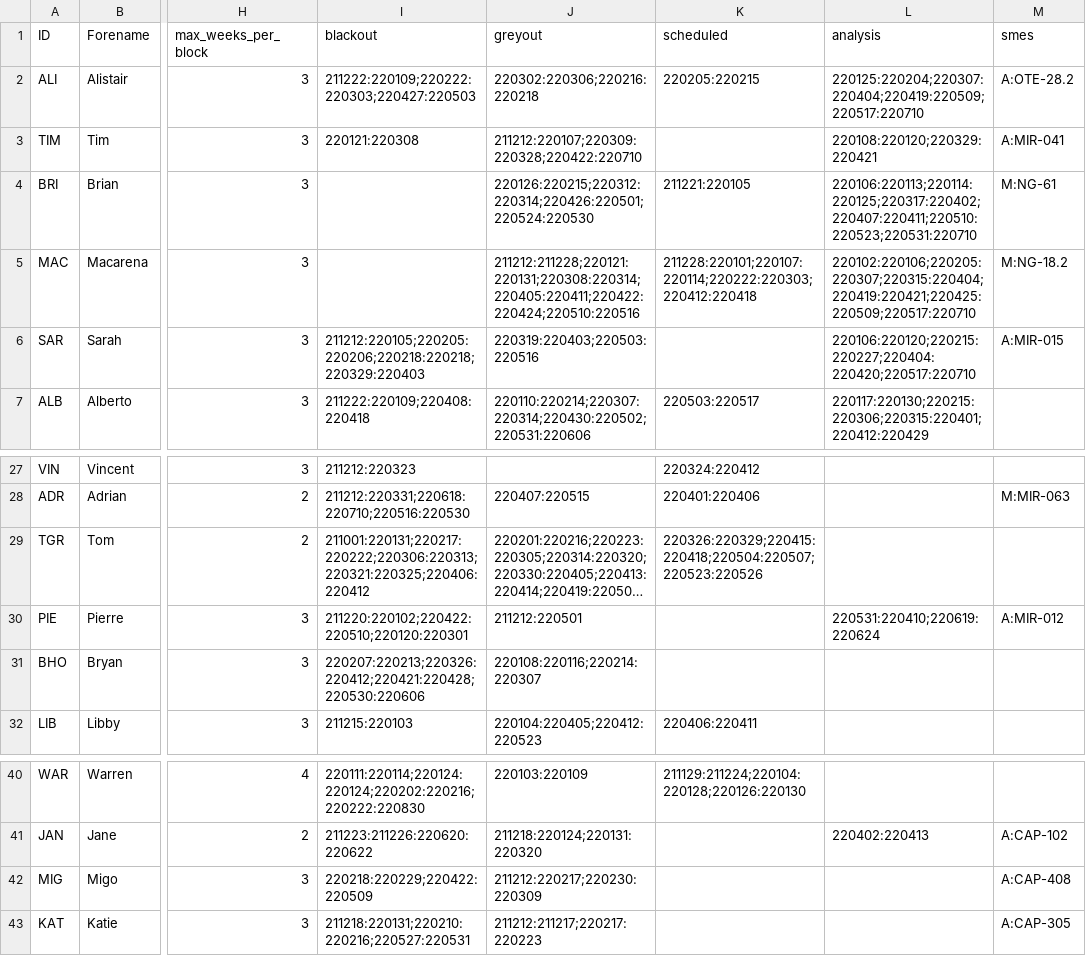
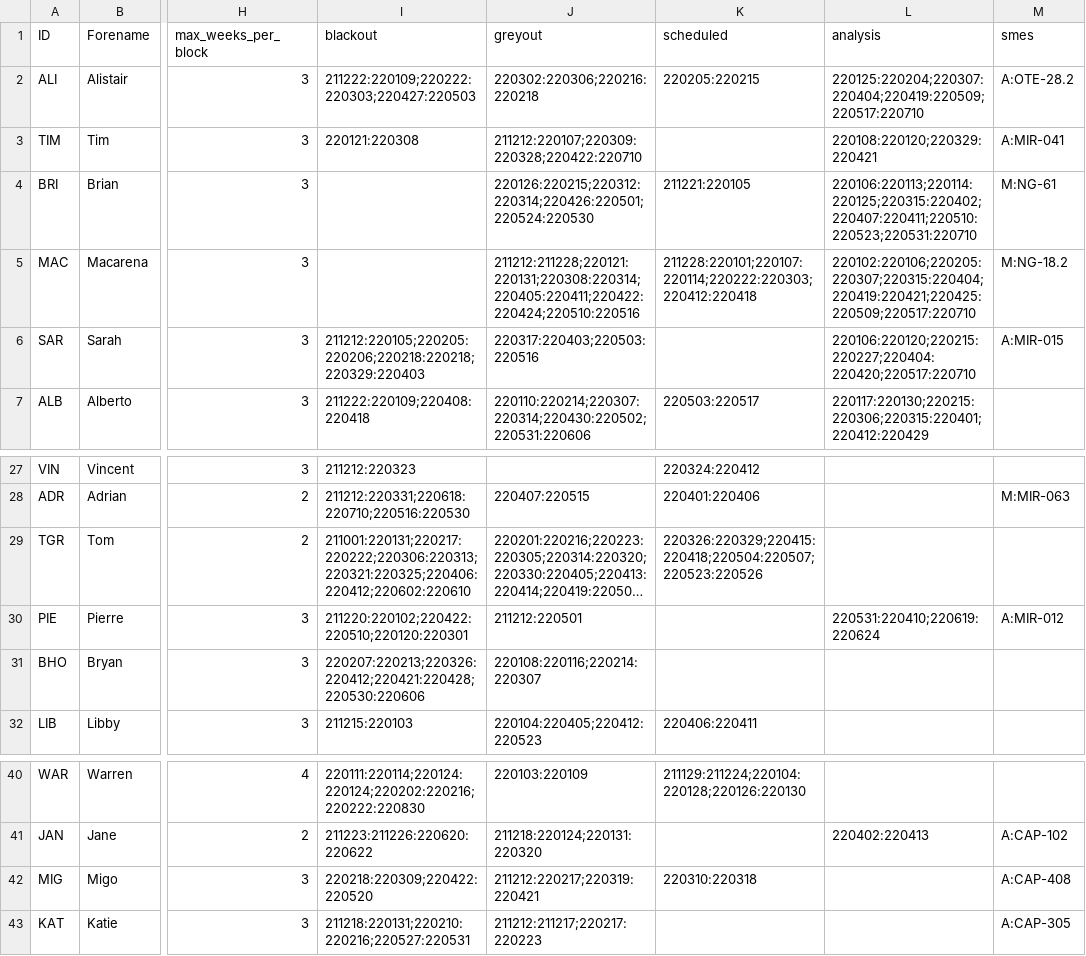
Before and after one commit to AGlasse/timeliner, a CSV file: inputs/staff.csv, drawn as a sheet; only a part is shown, gaps mark what is left out; long unchanged cells end in …; the diff names each change by its address in the sheet, - before the commit and + after, or states it on an @@ line.

Commit message:
17/2/22 - Mueller, blackout April..

```diff
--- a/inputs/staff.csv
+++ b/inputs/staff.csv
-L4 (analysis): 220106:220113;220114:220125;220317:220402;220407:220411;220510:220523;220531:220710
+L4 (analysis): 220106:220113;220114:220125;220315:220402;220407:220411;220510:220523;220531:220710
-J6 (greyout): 220319:220403;220503:220516
+J6 (greyout): 220317:220403;220503:220516
-I29 (blackout): 211001:220131;220217:220222;220306:220313;220321:220325;220406:220412
+I29 (blackout): 211001:220131;220217:220222;220306:220313;220321:220325;220406:220412;220602:220610
-I42 (blackout): 220218:220229;220422:220509
+I42 (blackout): 220218:220309;220422:220520
-J42 (greyout): 211212:220217;220230:220309
+J42 (greyout): 211212:220217;220319:220421
-K42 (scheduled): (empty)
+K42 (scheduled): 220310:220318
```
Also changed, not shown: outputs/shift_plan_basis.csv, 3 other files.
